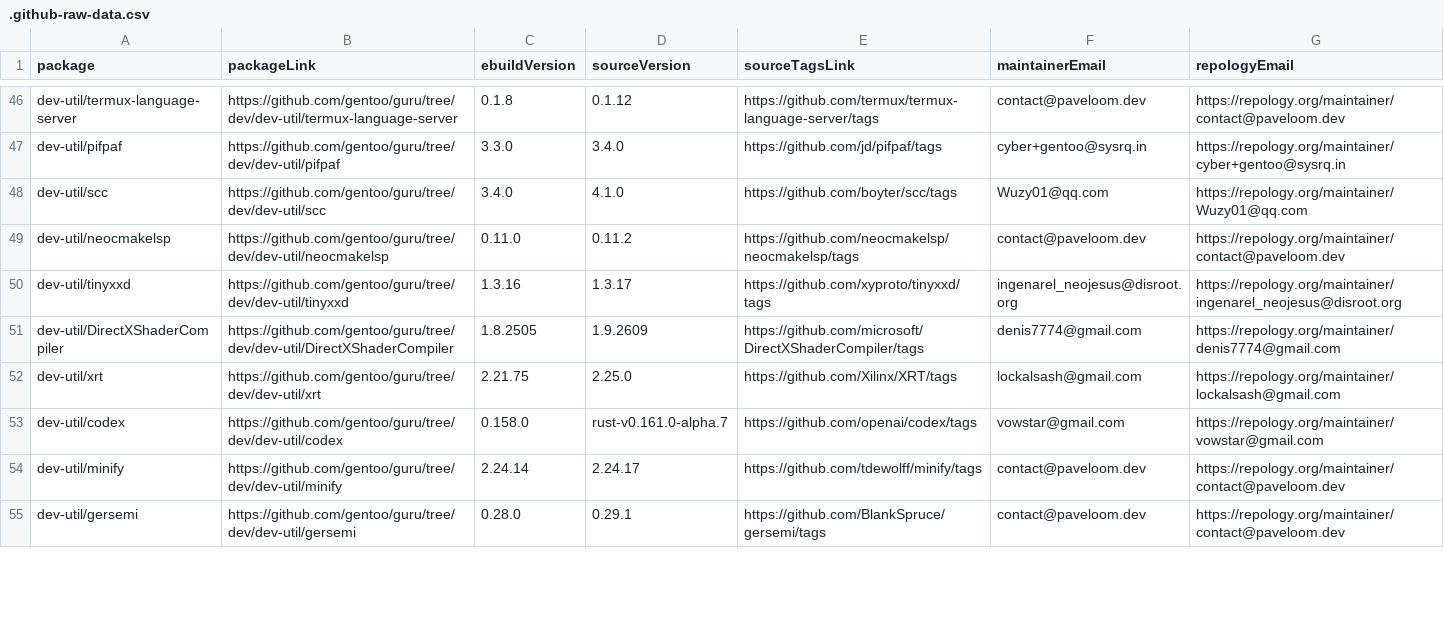
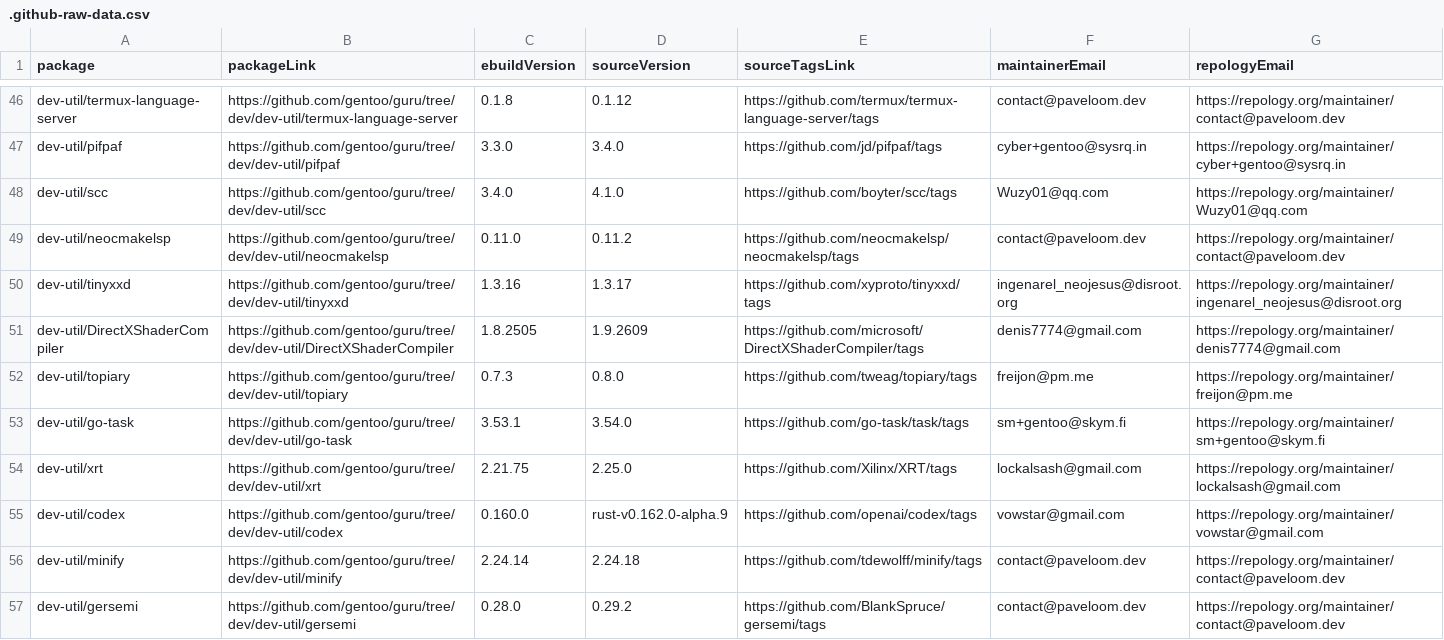
Before and after one commit to ingenarel/gentoo-hit-list, a CSV file: .github-raw-data.csv, drawn as a sheet; only a part is shown, gaps mark what is left out; the diff covers the shown part only.

```diff
--- a/.github-raw-data.csv
+++ b/.github-raw-data.csv
@@ -51,5 +51,7 @@ dev-util/tinyxxd,https://github.com/gentoo/guru/tree/dev/dev-util/tinyxxd,1.3.16
 dev-util/DirectXShaderCompiler,https://github.com/gentoo/guru/tree/dev/dev-util/DirectXShaderCompiler,1.8.2505,1.9.2609,https://github.com/microsoft/DirectXShaderCompiler/tags,denis7774@gmail.com,https://repology.org/maintainer/denis7774@gmail.com
+dev-util/topiary,https://github.com/gentoo/guru/tree/dev/dev-util/topiary,0.7.3,0.8.0,https://github.com/tweag/topiary/tags,freijon@pm.me,https://repology.org/maintainer/freijon@pm.me
+dev-util/go-task,https://github.com/gentoo/guru/tree/dev/dev-util/go-task,3.53.1,3.54.0,https://github.com/go-task/task/tags,sm+gentoo@skym.fi,https://repology.org/maintainer/sm+gentoo@skym.fi
 dev-util/xrt,https://github.com/gentoo/guru/tree/dev/dev-util/xrt,2.21.75,2.25.0,https://github.com/Xilinx/XRT/tags,lockalsash@gmail.com,https://repology.org/maintainer/lockalsash@gmail.com
-dev-util/codex,https://github.com/gentoo/guru/tree/dev/dev-util/codex,0.158.0,rust-v0.161.0-alpha.7,https://github.com/openai/codex/tags,vowstar@gmail.com,https://repology.org/maintainer/vowstar@gmail.com
-dev-util/minify,https://github.com/gentoo/guru/tree/dev/dev-util/minify,2.24.14,2.24.17,https://github.com/tdewolff/minify/tags,contact@paveloom.dev,https://repology.org/maintainer/contact@paveloom.dev
-dev-util/gersemi,https://github.com/gentoo/guru/tree/dev/dev-util/gersemi,0.28.0,0.29.1,https://github.com/BlankSpruce/gersemi/tags,contact@paveloom.dev,https://repology.org/maintainer/contact@paveloom.dev
+dev-util/codex,https://github.com/gentoo/guru/tree/dev/dev-util/codex,0.160.0,rust-v0.162.0-alpha.9,https://github.com/openai/codex/tags,vowstar@gmail.com,https://repology.org/maintainer/vowstar@gmail.com
+dev-util/minify,https://github.com/gentoo/guru/tree/dev/dev-util/minify,2.24.14,2.24.18,https://github.com/tdewolff/minify/tags,contact@paveloom.dev,https://repology.org/maintainer/contact@paveloom.dev
+dev-util/gersemi,https://github.com/gentoo/guru/tree/dev/dev-util/gersemi,0.28.0,0.29.2,https://github.com/BlankSpruce/gersemi/tags,contact@paveloom.dev,https://repology.org/maintainer/contact@paveloom.dev
```
Also changed, not shown: 9 added rows, 6 removed rows and 67 edited cells elsewhere in this file, .codeberg-raw-data.csv, 1 other file.
